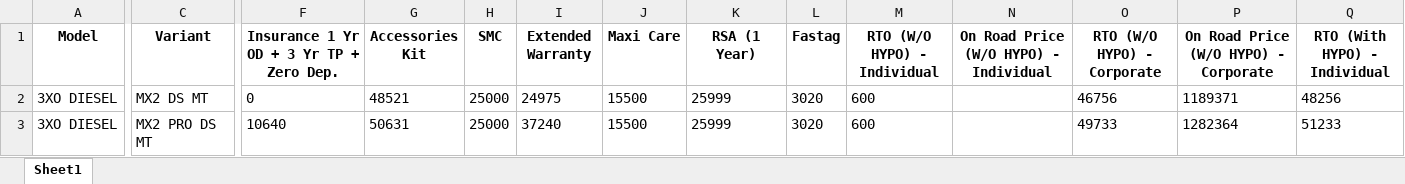
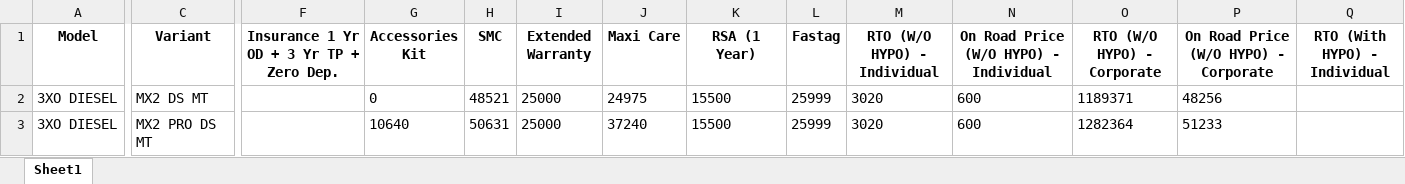
Before and after one commit to raj54669/mahindra-pricing-data, an Excel workbook: data/master_data.xlsx, sheet Sheet1, drawn as a sheet; only a part is shown, gaps mark what is left out; values as stored, in another font and other column widths than the file's, no borders; the diff covers the shown part only; the diff names each change by its address in the sheet, - before the commit and + after, or states it on an @@ line.

Commit message:
Update data/master_data.xlsx

```diff
--- a/data/master_data.xlsx (sheet Sheet1)
+++ b/data/master_data.xlsx (sheet Sheet1)
-F2: 0
+F2: (empty)
-G2 (Accessories Kit): 48521
+G2 (Accessories Kit): 0
-H2 (SMC): 25000
+H2 (SMC): 48521
-I2 (Extended Warranty): 24975
+I2 (Extended Warranty): 25000
-J2 (Maxi Care): 15500
+J2 (Maxi Care): 24975
-K2:K3 (RSA (1 Year)): 25999
+K2:K3 (RSA (1 Year)): 15500
-L2:L3 (Fastag): 3020
+L2:L3 (Fastag): 25999
-M2:M3 (RTO (W/O HYPO) - Individual): 600
+M2:M3 (RTO (W/O HYPO) - Individual): 3020
-N2:N3: (empty)
+N2:N3: 600
-O2 (RTO (W/O HYPO) - Corporate): 46756
+O2 (RTO (W/O HYPO) - Corporate): 1189371
-P2: 1189371
+P2: 48256
-Q2 (RTO (With HYPO) - Individual): 48256
+Q2 (RTO (With HYPO) - Individual): (empty)
-F3: 10640
+F3: (empty)
-G3 (Accessories Kit): 50631
+G3 (Accessories Kit): 10640
-H3 (SMC): 25000
+H3 (SMC): 50631
-I3 (Extended Warranty): 37240
+I3 (Extended Warranty): 25000
-J3 (Maxi Care): 15500
+J3 (Maxi Care): 37240
-O3 (RTO (W/O HYPO) - Corporate): 49733
+O3 (RTO (W/O HYPO) - Corporate): 1282364
-P3: 1282364
+P3: 51233
-Q3 (RTO (With HYPO) - Individual): 51233
+Q3 (RTO (With HYPO) - Individual): (empty)
```
Also changed, not shown: 126 edited cells elsewhere in this sheet.
